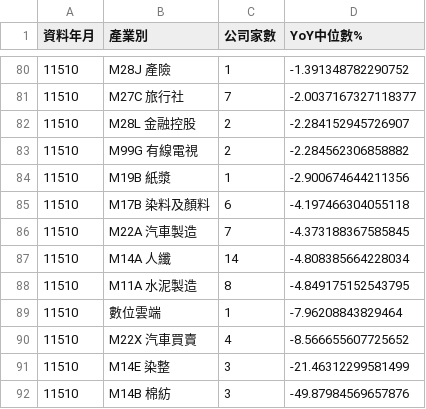
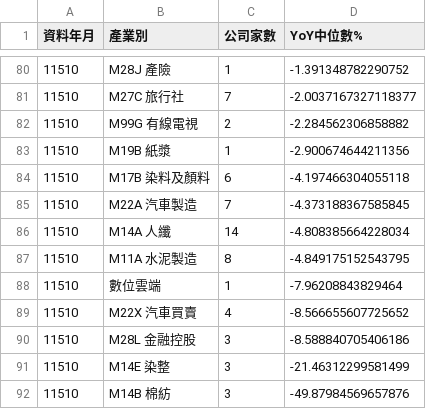
Before and after one commit to juechang0328-rgb/rev-inv, a CSV file: results/industries.csv, drawn as a sheet; only a part is shown, gaps mark what is left out.

```diff
--- a/results/industries.csv
+++ b/results/industries.csv
@@ -81,3 +81,2 @@
 11510,M27C 旅行社,7,-2.0037167327118377
-11510,M28L 金融控股,2,-2.284152945726907
 11510,M99G 有線電視,2,-2.284562306858882
@@ -90,2 +89,3 @@
 11510,M22X 汽車買賣,4,-8.566655607725652
+11510,M28L 金融控股,3,-8.588840705406186
 11510,M14E 染整,3,-21.46312299581499
```
Also changed, not shown: results/all.csv, results/confirm.csv, 1 other file.
